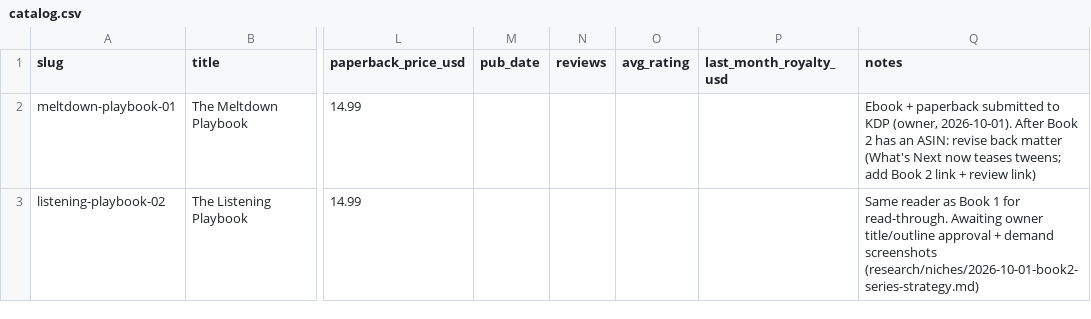
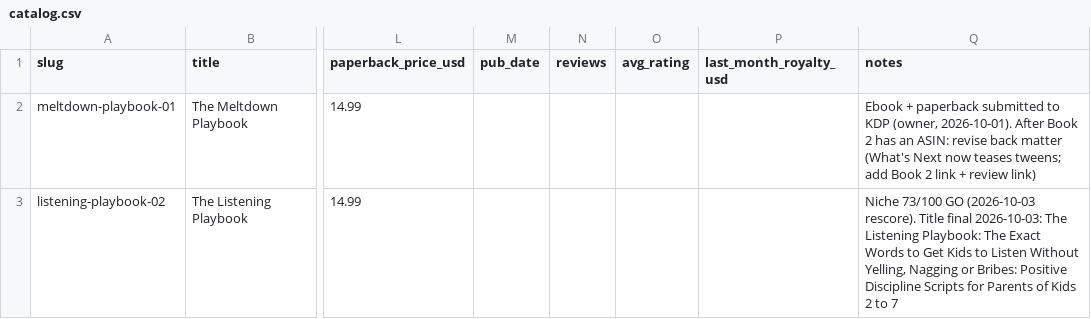
Before and after one commit to chitranshh08/client-outreach, a CSV file: tracker/catalog.csv, drawn as a sheet; only a part is shown, gaps mark what is left out; the diff names each change by its address in the sheet, - before the commit and + after, or states it on an @@ line.

```diff
--- a/tracker/catalog.csv
+++ b/tracker/catalog.csv
-Q3 (notes): Same reader as Book 1 for read-through. Awaiting owner title/outline approval + demand screenshots (research/niches/2026-10-01-book2-series-strategy.md)
+Q3 (notes): Niche 73/100 GO (2026-10-03 rescore). Title final 2026-10-03: The Listening Playbook: The Exact Words to Get Kids to Listen Without Yelling, Nagging or Bribes: Positive Discipline Scripts for Parents of Kids 2 to 7
```
Also changed, not shown: 4 other files.
